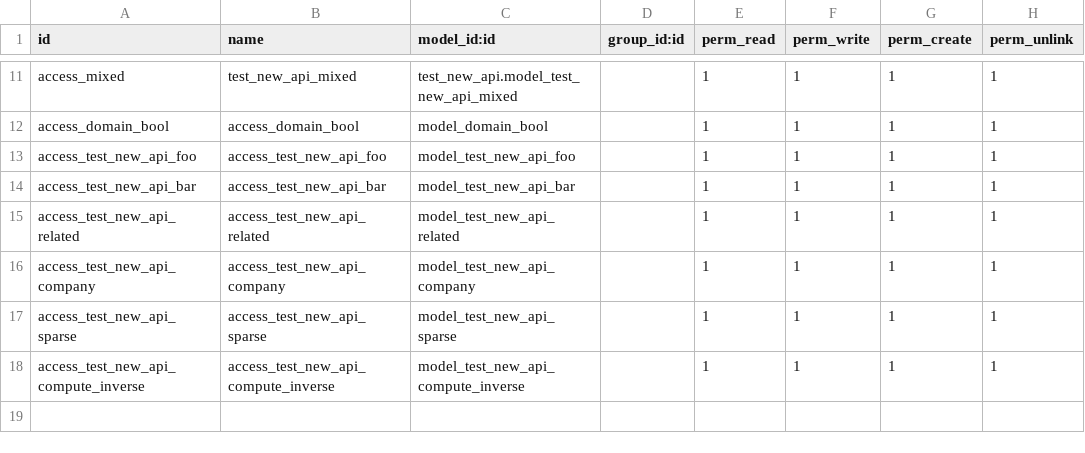
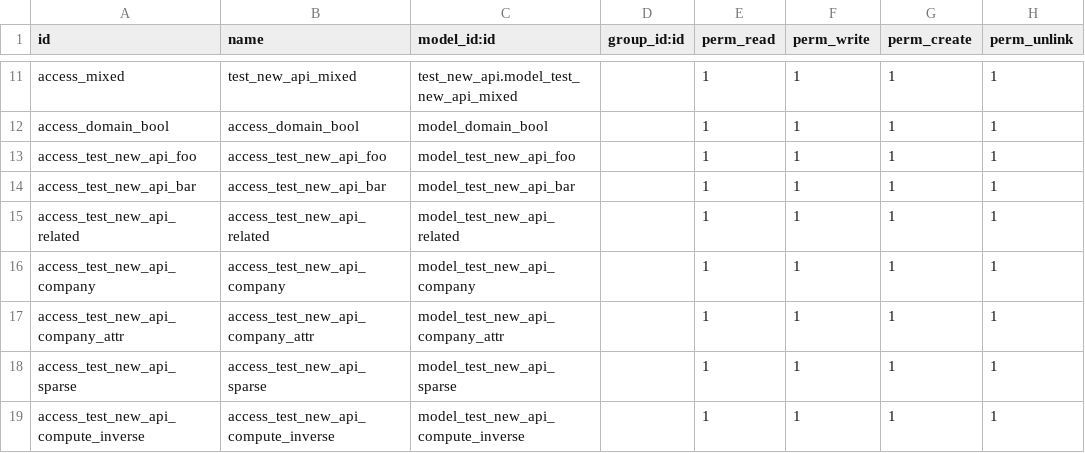
Before and after one commit to cogitoweb/OCB, a CSV file: odoo/addons/test_new_api/ir.model.access.csv, drawn as a sheet; only a part is shown, gaps mark what is left out.

Commit message:
[FIX] models: ensure recomputation after inversing fields (#15683)
When updating record using "record.field = value", we need to ensure that
all fields in cache depending on "record.field" will be recomputed.

```diff
--- a/odoo/addons/test_new_api/ir.model.access.csv
+++ b/odoo/addons/test_new_api/ir.model.access.csv
@@ -16,2 +16,3 @@ access_test_new_api_related,access_test_new_api_related,model_test_new_api_relat
 access_test_new_api_company,access_test_new_api_company,model_test_new_api_company,,1,1,1,1
+access_test_new_api_company_attr,access_test_new_api_company_attr,model_test_new_api_company_attr,,1,1,1,1
 access_test_new_api_sparse,access_test_new_api_sparse,model_test_new_api_sparse,,1,1,1,1
```
Also changed, not shown: 3 other files.
